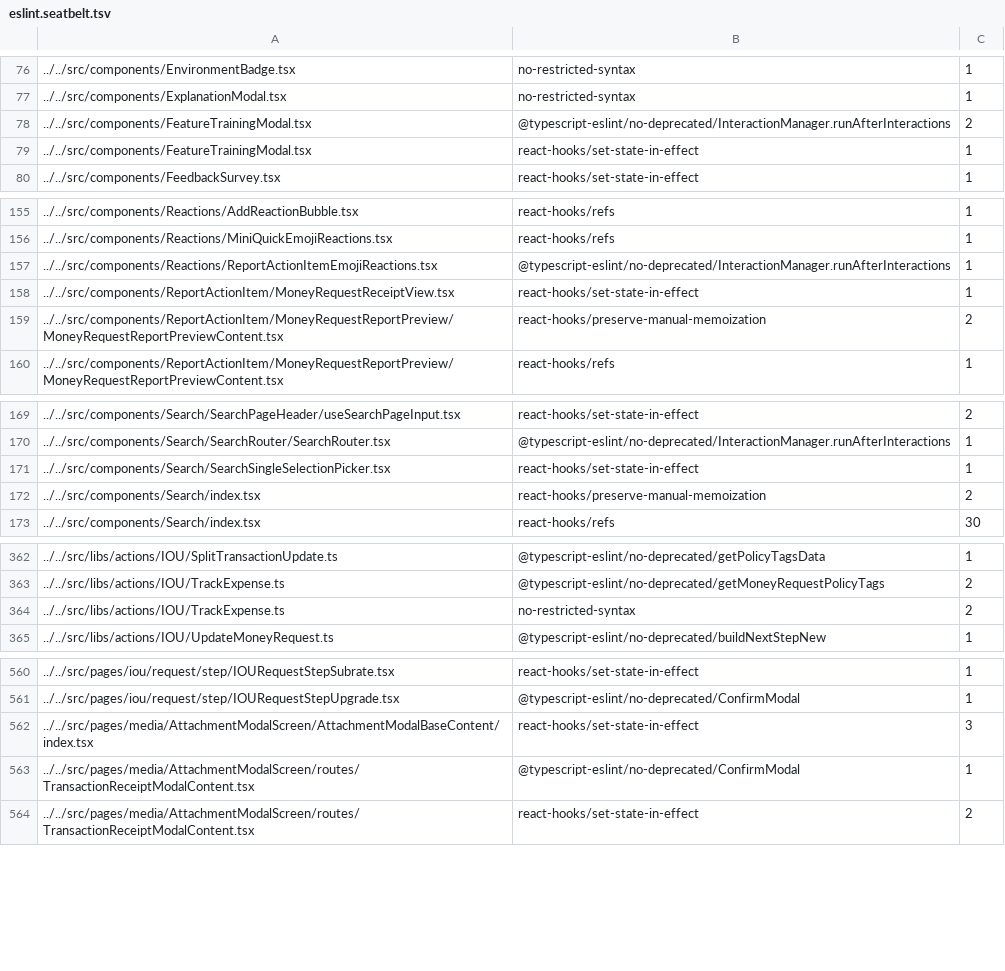
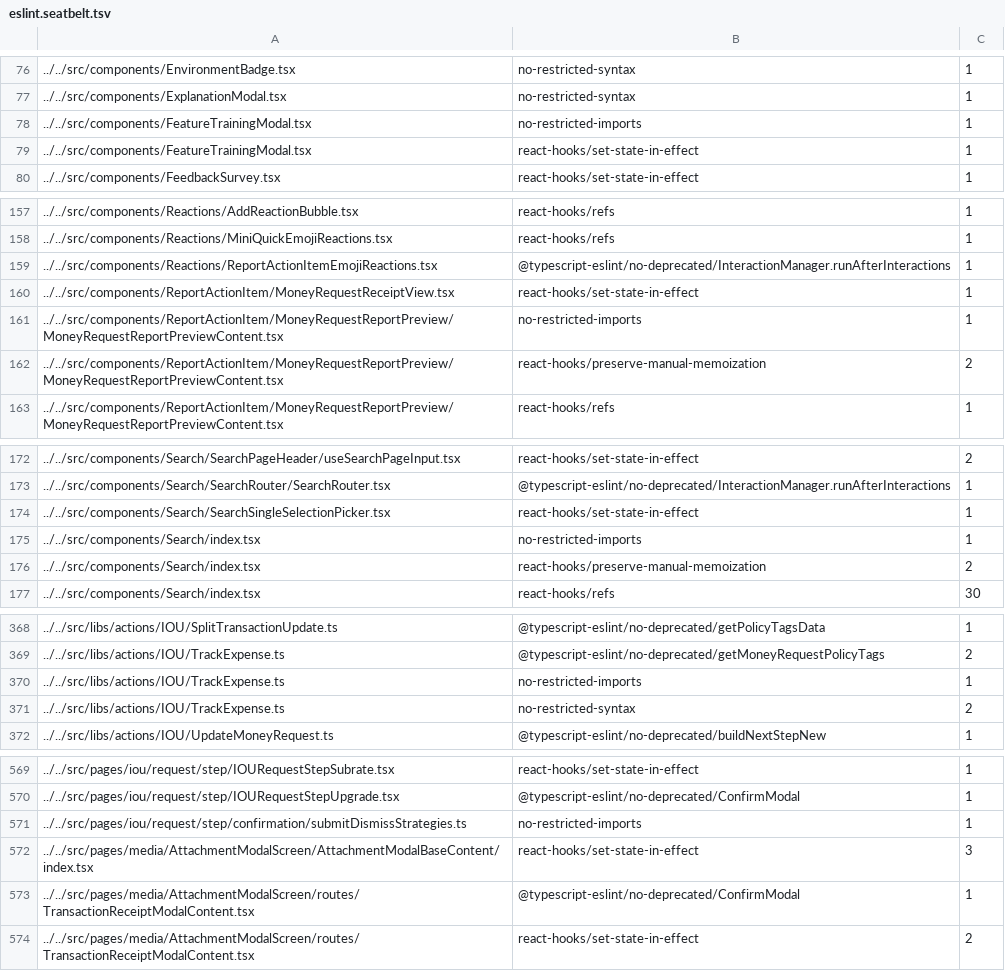
Before and after one commit to steelburn/App, a TSV file: config/eslint/eslint.seatbelt.tsv, drawn as a sheet; only a part is shown, gaps mark what is left out; the diff covers the shown part only.

Commit message:
increase seatbelt for transition tracker instead of eslint-disable

```diff
--- a/config/eslint/eslint.seatbelt.tsv
+++ b/config/eslint/eslint.seatbelt.tsv
@@ -77,3 +77,3 @@
 "../../src/components/ExplanationModal.tsx"	"no-restricted-syntax"	1
-"../../src/components/FeatureTrainingModal.tsx"	"@typescript-eslint/no-deprecated/InteractionManager.runAfterInteractions"	2
+"../../src/components/FeatureTrainingModal.tsx"	"no-restricted-imports"	1
 "../../src/components/FeatureTrainingModal.tsx"	"react-hooks/set-state-in-effect"	1
@@ -158,2 +160,3 @@
 "../../src/components/ReportActionItem/MoneyRequestReceiptView.tsx"	"react-hooks/set-state-in-effect"	1
+"../../src/components/ReportActionItem/MoneyRequestReportPreview/MoneyRequestReportPreviewContent.tsx"	"no-restricted-imports"	1
 "../../src/components/ReportActionItem/MoneyRequestReportPreview/MoneyRequestReportPreviewContent.tsx"	"react-hooks/preserve-manual-memoization"	2
@@ -171,2 +174,3 @@
 "../../src/components/Search/SearchSingleSelectionPicker.tsx"	"react-hooks/set-state-in-effect"	1
+"../../src/components/Search/index.tsx"	"no-restricted-imports"	1
 "../../src/components/Search/index.tsx"	"react-hooks/preserve-manual-memoization"	2
@@ -363,2 +369,3 @@
 "../../src/libs/actions/IOU/TrackExpense.ts"	"@typescript-eslint/no-deprecated/getMoneyRequestPolicyTags"	2
+"../../src/libs/actions/IOU/TrackExpense.ts"	"no-restricted-imports"	1
 "../../src/libs/actions/IOU/TrackExpense.ts"	"no-restricted-syntax"	2
@@ -561,2 +570,3 @@
 "../../src/pages/iou/request/step/IOURequestStepUpgrade.tsx"	"@typescript-eslint/no-deprecated/ConfirmModal"	1
+"../../src/pages/iou/request/step/confirmation/submitDismissStrategies.ts"	"no-restricted-imports"	1
 "../../src/pages/media/AttachmentModalScreen/AttachmentModalBaseContent/index.tsx"	"react-hooks/set-state-in-effect"	3
```
Also changed, not shown: 11 added rows and 3 edited cells elsewhere in this file, 19 other files.
